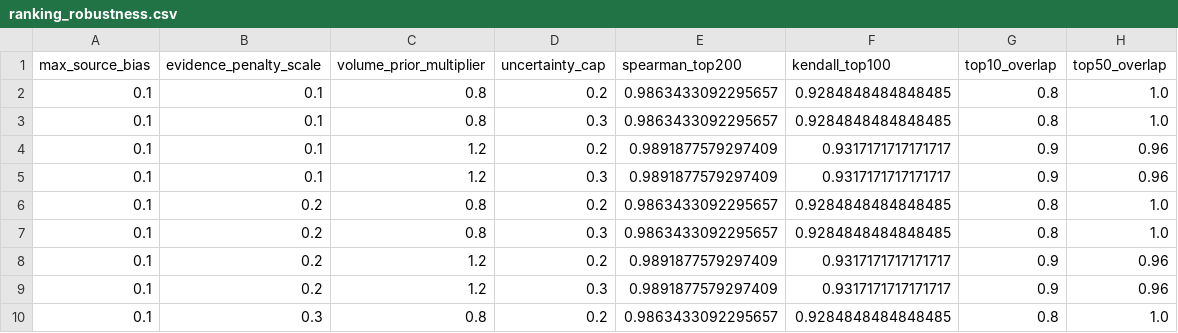
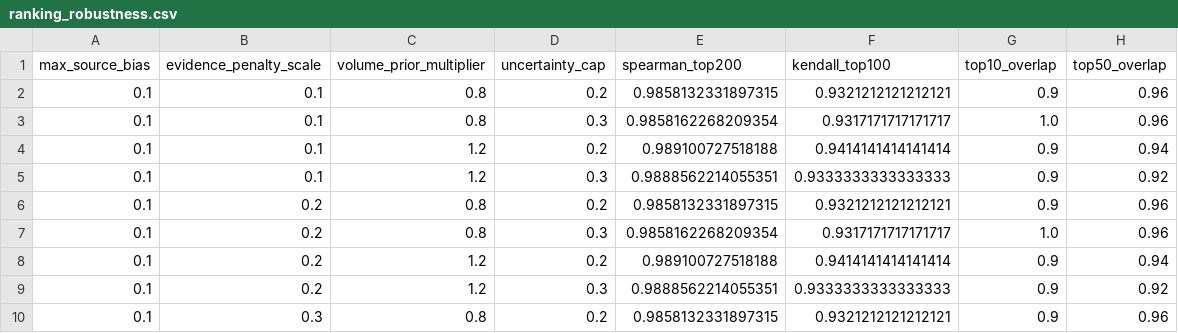
Before and after one commit to Chaseagle96/Air-Fryer-Recipes, a CSV file: output/ranking_robustness.csv, drawn as a sheet; only a part is shown; the diff covers the shown part only.

```diff
--- a/output/ranking_robustness.csv
+++ b/output/ranking_robustness.csv
@@ -1,10 +1,10 @@
 max_source_bias,evidence_penalty_scale,volume_prior_multiplier,uncertainty_cap,spearman_top200,kendall_top100,top10_overlap,top50_overlap
-0.1,0.1,0.8,0.2,0.9863433092295657,0.9284848484848485,0.8,1.0
-0.1,0.1,0.8,0.3,0.9863433092295657,0.9284848484848485,0.8,1.0
-0.1,0.1,1.2,0.2,0.9891877579297409,0.9317171717171717,0.9,0.96
-0.1,0.1,1.2,0.3,0.9891877579297409,0.9317171717171717,0.9,0.96
-0.1,0.2,0.8,0.2,0.9863433092295657,0.9284848484848485,0.8,1.0
-0.1,0.2,0.8,0.3,0.9863433092295657,0.9284848484848485,0.8,1.0
-0.1,0.2,1.2,0.2,0.9891877579297409,0.9317171717171717,0.9,0.96
-0.1,0.2,1.2,0.3,0.9891877579297409,0.9317171717171717,0.9,0.96
-0.1,0.3,0.8,0.2,0.9863433092295657,0.9284848484848485,0.8,1.0
+0.1,0.1,0.8,0.2,0.9858132331897315,0.9321212121212121,0.9,0.96
+0.1,0.1,0.8,0.3,0.9858162268209354,0.9317171717171717,1.0,0.96
+0.1,0.1,1.2,0.2,0.989100727518188,0.9414141414141414,0.9,0.94
+0.1,0.1,1.2,0.3,0.9888562214055351,0.9333333333333333,0.9,0.92
+0.1,0.2,0.8,0.2,0.9858132331897315,0.9321212121212121,0.9,0.96
+0.1,0.2,0.8,0.3,0.9858162268209354,0.9317171717171717,1.0,0.96
+0.1,0.2,1.2,0.2,0.989100727518188,0.9414141414141414,0.9,0.94
+0.1,0.2,1.2,0.3,0.9888562214055351,0.9333333333333333,0.9,0.92
+0.1,0.3,0.8,0.2,0.9858132331897315,0.9321212121212121,0.9,0.96
```
Also changed, not shown: 76 edited cells elsewhere in this file, output/anomalies.csv, output/dedupe_label_queue.csv, 15 other files.
